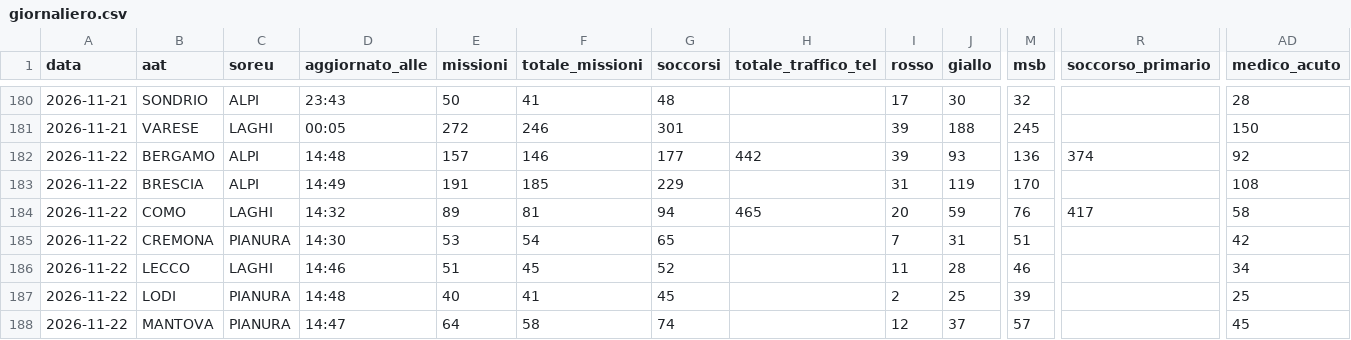
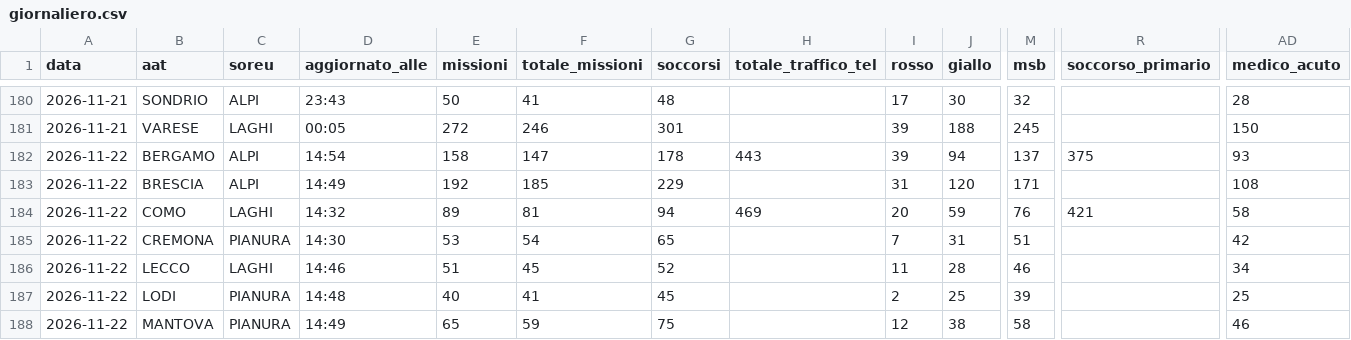
Before and after one commit to Alvarez2009-svg/4r3u1, a CSV file: data/giornaliero.csv, drawn as a sheet; only a part is shown, gaps mark what is left out; the diff covers the shown part only; the diff names each change by its address in the sheet, - before the commit and + after, or states it on an @@ line.

```diff
--- a/data/giornaliero.csv
+++ b/data/giornaliero.csv
-D182 (aggiornato_alle): 14:48
+D182 (aggiornato_alle): 14:54
-E182 (missioni): 157
+E182 (missioni): 158
-F182 (totale_missioni): 146
+F182 (totale_missioni): 147
-G182 (soccorsi): 177
+G182 (soccorsi): 178
-H182 (totale_traffico_tel): 442
+H182 (totale_traffico_tel): 443
-J182 (giallo): 93
+J182 (giallo): 94
-M182 (msb): 136
+M182 (msb): 137
-R182 (soccorso_primario): 374
+R182 (soccorso_primario): 375
-AD182 (medico_acuto): 92
+AD182 (medico_acuto): 93
-E183 (missioni): 191
+E183 (missioni): 192
-J183 (giallo): 119
+J183 (giallo): 120
-M183 (msb): 170
+M183 (msb): 171
-H184 (totale_traffico_tel): 465
+H184 (totale_traffico_tel): 469
-R184 (soccorso_primario): 417
+R184 (soccorso_primario): 421
-D188 (aggiornato_alle): 14:47
+D188 (aggiornato_alle): 14:49
-E188 (missioni): 64
+E188 (missioni): 65
-F188 (totale_missioni): 58
+F188 (totale_missioni): 59
-G188 (soccorsi): 74
+G188 (soccorsi): 75
-J188 (giallo): 37
+J188 (giallo): 38
-M188 (msb): 57
+M188 (msb): 58
-AD188 (medico_acuto): 45
+AD188 (medico_acuto): 46
```
Also changed, not shown: 26 edited cells elsewhere in this file, 2 other files.
